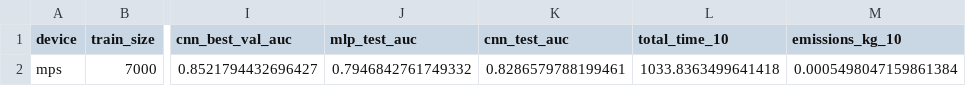
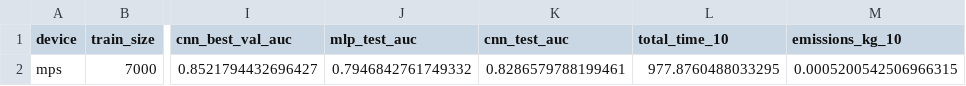
Before and after one commit to manueleco/ml-for-sound-and-music, a CSV file: lab05/lab5_summary_final.csv, drawn as a sheet; only a part is shown, gaps mark what is left out; the diff names each change by its address in the sheet, - before the commit and + after, or states it on an @@ line.

```diff
--- a/lab05/lab5_summary_final.csv
+++ b/lab05/lab5_summary_final.csv
-L2 (total_time_10): 1033.8363499641418
+L2 (total_time_10): 977.8760488033295
-M2 (emissions_kg_10): 0.0005498047159861384
+M2 (emissions_kg_10): 0.0005200542506966315
```
Also changed, not shown: lab05/lab5_results_epochs.csv, 9 other files.
